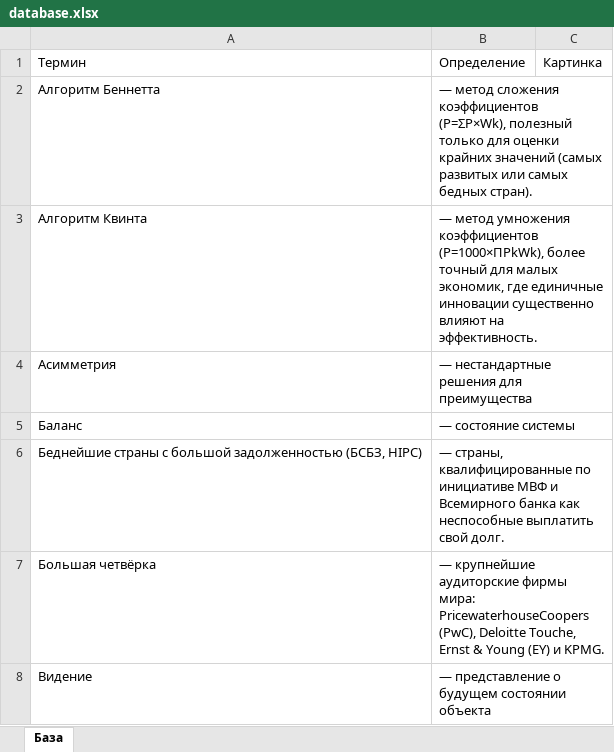
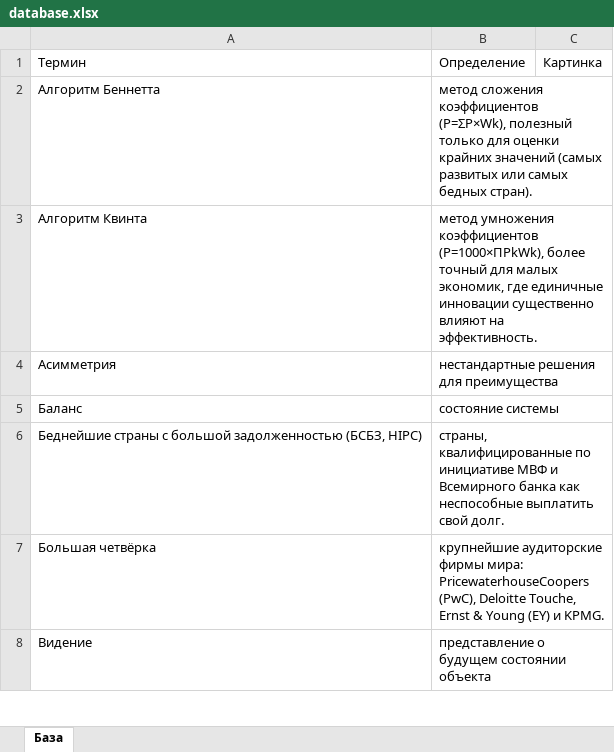
Before and after one commit to pinzinkirill-ctrl/my_bot, an Excel workbook: database.xlsx, sheet База, drawn as a sheet; only a part is shown; values as stored, in another font and other column widths than the file's, no borders; the diff covers the shown part only; the diff names each change by its address in the sheet, - before the commit and + after, or states it on an @@ line.

Commit message:
Add files via upload

```diff
--- a/database.xlsx (sheet База)
+++ b/database.xlsx (sheet База)
-B2: — метод сложения…
+B2: метод сложения…
-B3: — метод умножения…
+B3: метод умножения…
-B4: — нестандартные решения для преимущества
+B4: нестандартные решения для преимущества
-B5: — состояние системы
+B5: состояние системы
-B6: — страны, квалифицированные…
+B6: страны, квалифицированные…
-B7: — крупнейшие аудиторские…
+B7: крупнейшие аудиторские…
-B8: — представление о будущем состоянии объекта
+B8: представление о будущем состоянии объекта
```
Also changed, not shown: 153 edited cells elsewhere in this sheet.
